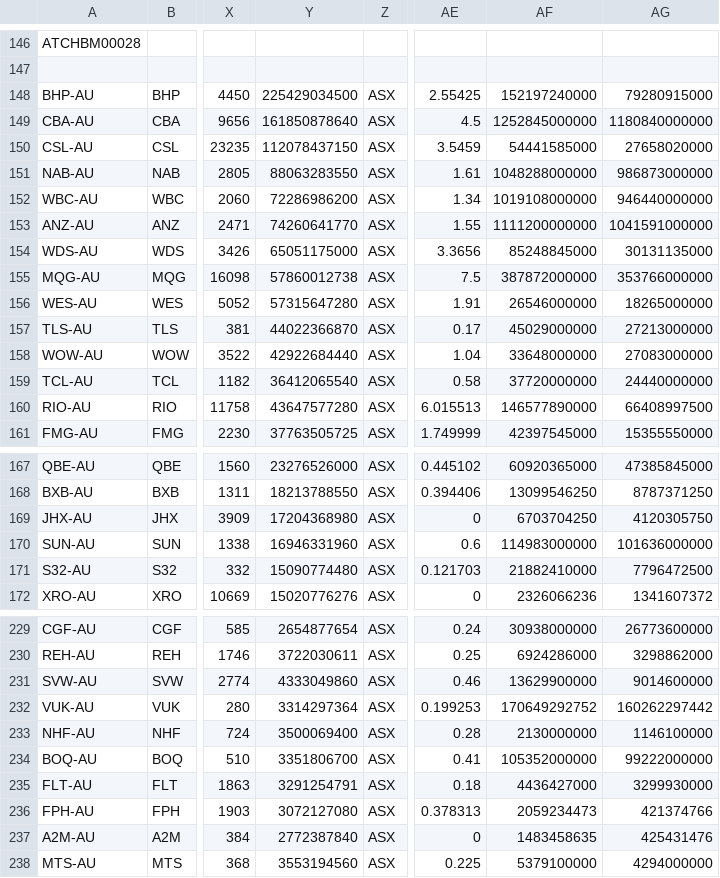
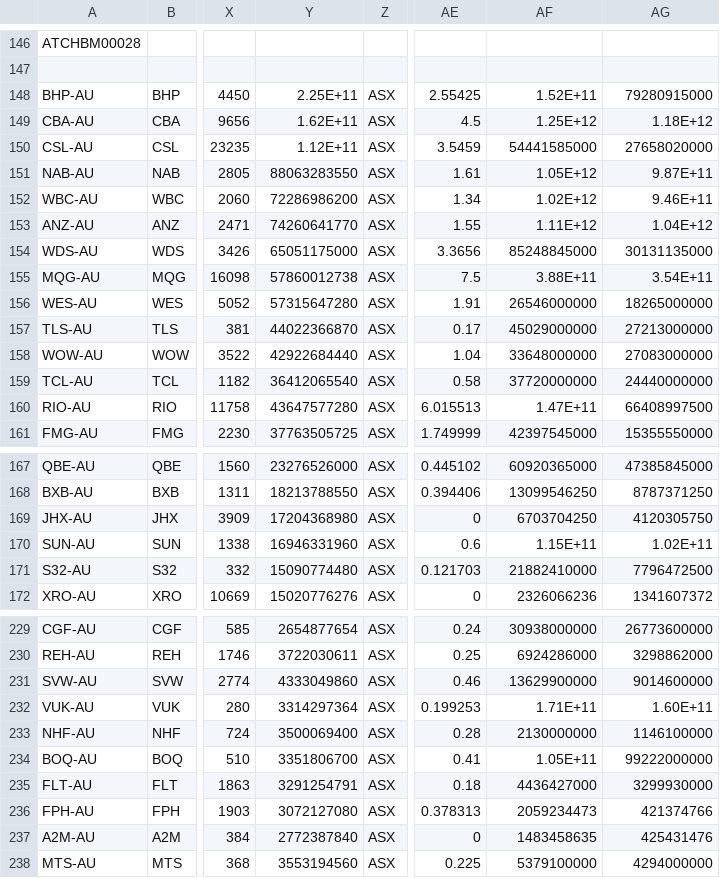
Before and after one commit to KevToohey/AtchisonAttribution, a CSV file: Product-List.csv, drawn as a sheet; only a part is shown, gaps mark what is left out; the diff names each change by its address in the sheet, - before the commit and + after, or states it on an @@ line.

```diff
--- a/Product-List.csv
+++ b/Product-List.csv
-Y148: 225429034500
+Y148: 2.25E+11
-AF148: 152197240000
+AF148: 1.52E+11
-Y149: 161850878640
+Y149: 1.62E+11
-AF149: 1252845000000
+AF149: 1.25E+12
-AG149: 1180840000000
+AG149: 1.18E+12
-Y150: 112078437150
+Y150: 1.12E+11
-AF151: 1048288000000
+AF151: 1.05E+12
-AG151: 986873000000
+AG151: 9.87E+11
-AF152: 1019108000000
+AF152: 1.02E+12
-AG152: 946440000000
+AG152: 9.46E+11
-AF153: 1111200000000
+AF153: 1.11E+12
-AG153: 1041591000000
+AG153: 1.04E+12
-AF155: 387872000000
+AF155: 3.88E+11
-AG155: 353766000000
+AG155: 3.54E+11
-AF160: 146577890000
+AF160: 1.47E+11
-AF170: 114983000000
+AF170: 1.15E+11
-AG170: 101636000000
+AG170: 1.02E+11
-AF232: 170649292752
+AF232: 1.71E+11
-AG232: 160262297442
+AG232: 1.60E+11
-AF234: 105352000000
+AF234: 1.05E+11
```
Also changed, not shown: 2 other files.
